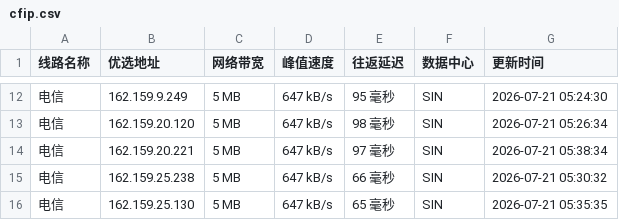
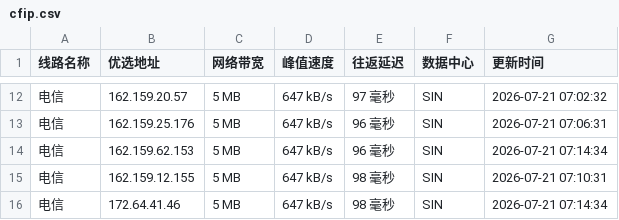
Before and after one commit to weizhe940605/cfipv4db, a CSV file: cfip.csv, drawn as a sheet; only a part is shown, gaps mark what is left out; the diff covers the shown part only.

```diff
--- a/cfip.csv
+++ b/cfip.csv
@@ -12,5 +12,5 @@
-电信,162.159.9.249,5 MB,647 kB/s,95 毫秒,SIN,2026-07-21 05:24:30
-电信,162.159.20.120,5 MB,647 kB/s,98 毫秒,SIN,2026-07-21 05:26:34
-电信,162.159.20.221,5 MB,647 kB/s,97 毫秒,SIN,2026-07-21 05:38:34
-电信,162.159.25.238,5 MB,647 kB/s,66 毫秒,SIN,2026-07-21 05:30:32
-电信,162.159.25.130,5 MB,647 kB/s,65 毫秒,SIN,2026-07-21 05:35:35
+电信,162.159.20.57,5 MB,647 kB/s,97 毫秒,SIN,2026-07-21 07:02:32
+电信,162.159.25.176,5 MB,647 kB/s,96 毫秒,SIN,2026-07-21 07:06:31
+电信,162.159.62.153,5 MB,647 kB/s,96 毫秒,SIN,2026-07-21 07:14:34
+电信,162.159.12.155,5 MB,647 kB/s,98 毫秒,SIN,2026-07-21 07:10:31
+电信,172.64.41.46,5 MB,647 kB/s,98 毫秒,SIN,2026-07-21 07:14:34
```
Also changed, not shown: 1 added row, 1 removed row and 31 edited cells elsewhere in this file, 1 other file.
